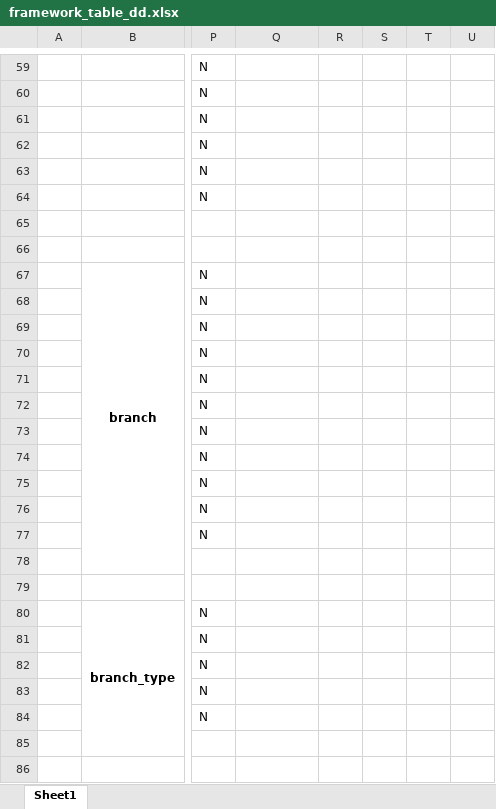
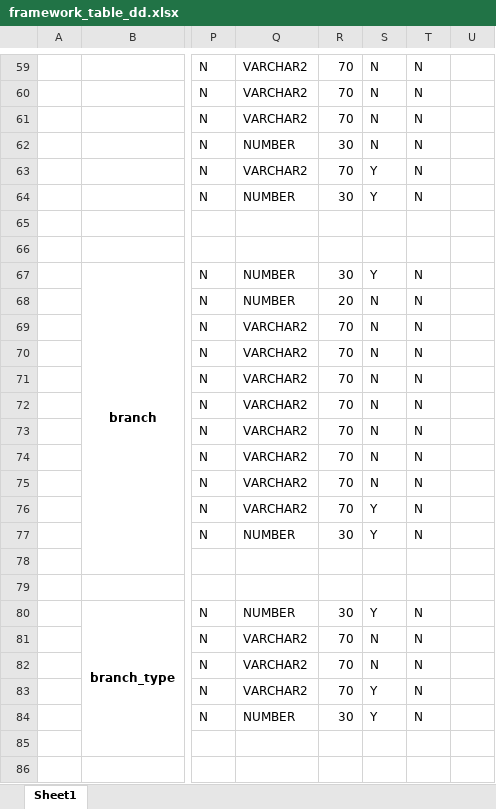
Before and after one commit to chaitali02/myGdProject, an Excel workbook: framework-web/docs/framework_table_dd.xlsx, sheet Sheet1, drawn as a sheet; only a part is shown, gaps mark what is left out; values as stored, in another font and other column widths than the file's, no borders; the diff covers the shown part only; the diff names each change by its address in the sheet, - before the commit and + after, or states it on an @@ line.

```diff
--- a/framework-web/docs/framework_table_dd.xlsx (sheet Sheet1)
+++ b/framework-web/docs/framework_table_dd.xlsx (sheet Sheet1)
-Q59:Q61: (empty)
+Q59:Q61: VARCHAR2
-R59:R61: (empty)
+R59:R61: 70
-S59:S62: (empty)
+S59:S62: N
-T59:T64: (empty)
+T59:T64: N
-Q62: (empty)
+Q62: NUMBER
-R62: (empty)
+R62: 30
-Q63: (empty)
+Q63: VARCHAR2
-R63: (empty)
+R63: 70
-S63:S64: (empty)
+S63:S64: Y
-Q64: (empty)
+Q64: NUMBER
-R64: (empty)
+R64: 30
-Q67:Q68: (empty)
+Q67:Q68: NUMBER
-R67: (empty)
+R67: 30
-S67: (empty)
+S67: Y
-T67:T77: (empty)
+T67:T77: N
-R68: (empty)
+R68: 20
-S68:S75: (empty)
+S68:S75: N
-Q69:Q76: (empty)
+Q69:Q76: VARCHAR2
-R69:R76: (empty)
+R69:R76: 70
-S76:S77: (empty)
+S76:S77: Y
-Q77: (empty)
+Q77: NUMBER
-R77: (empty)
+R77: 30
-Q80: (empty)
+Q80: NUMBER
-R80: (empty)
+R80: 30
-S80: (empty)
+S80: Y
-T80:T84: (empty)
+T80:T84: N
-Q81:Q83: (empty)
+Q81:Q83: VARCHAR2
-R81:R83: (empty)
+R81:R83: 70
-S81:S82: (empty)
+S81:S82: N
-S83:S84: (empty)
+S83:S84: Y
-Q84: (empty)
+Q84: NUMBER
-R84: (empty)
+R84: 30
```
Also changed, not shown: 1094 edited cells elsewhere in this sheet, 26 other files.
